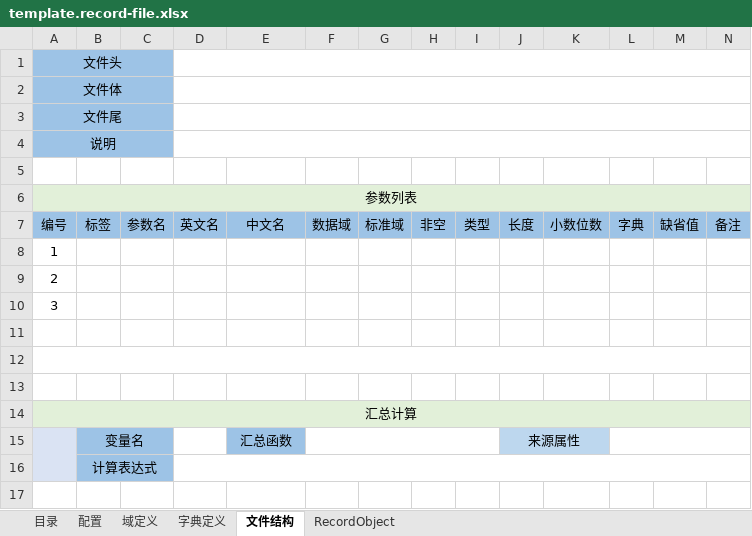
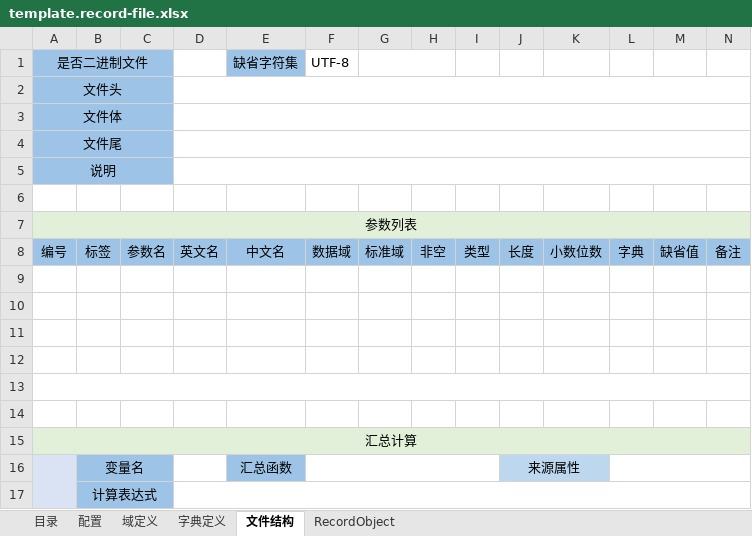
Before and after one commit to entropy-cloud/nop-entropy, an Excel workbook: nop-record/src/main/resources/_vfs/nop/record/imp/template.record-file.xlsx, sheet 文件结构, drawn as a sheet; only a part is shown; values as stored, in another font and other column widths than the file's, no borders; addresses are those after the commit; rows hold the shown columns only; the diff names each change by its address in the sheet, - before the commit and + after, or states it on an @@ line.

```diff
--- a/nop-record/src/main/resources/_vfs/nop/record/imp/template.record-file.xlsx (sheet 文件结构)
+++ b/nop-record/src/main/resources/_vfs/nop/record/imp/template.record-file.xlsx (sheet 文件结构)
+row 1: 是否二进制文件 |  |  |  | 缺省字符集 | UTF-8
-A9: 1
+A9: (empty)
-A10: 2
+A10: (empty)
-A11: 3
+A11: (empty)
```
Also changed, not shown: sheet RecordObject, nop-batch/model/nop-batch.orm.xlsx, 44 other files.
